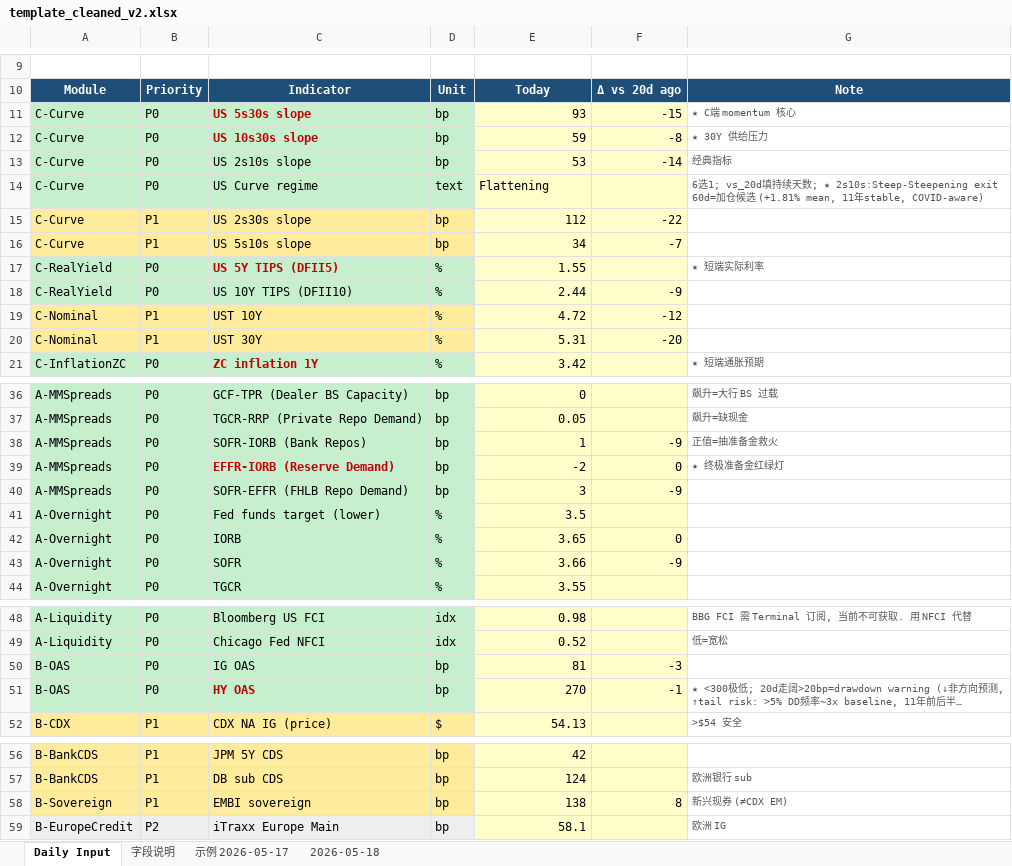
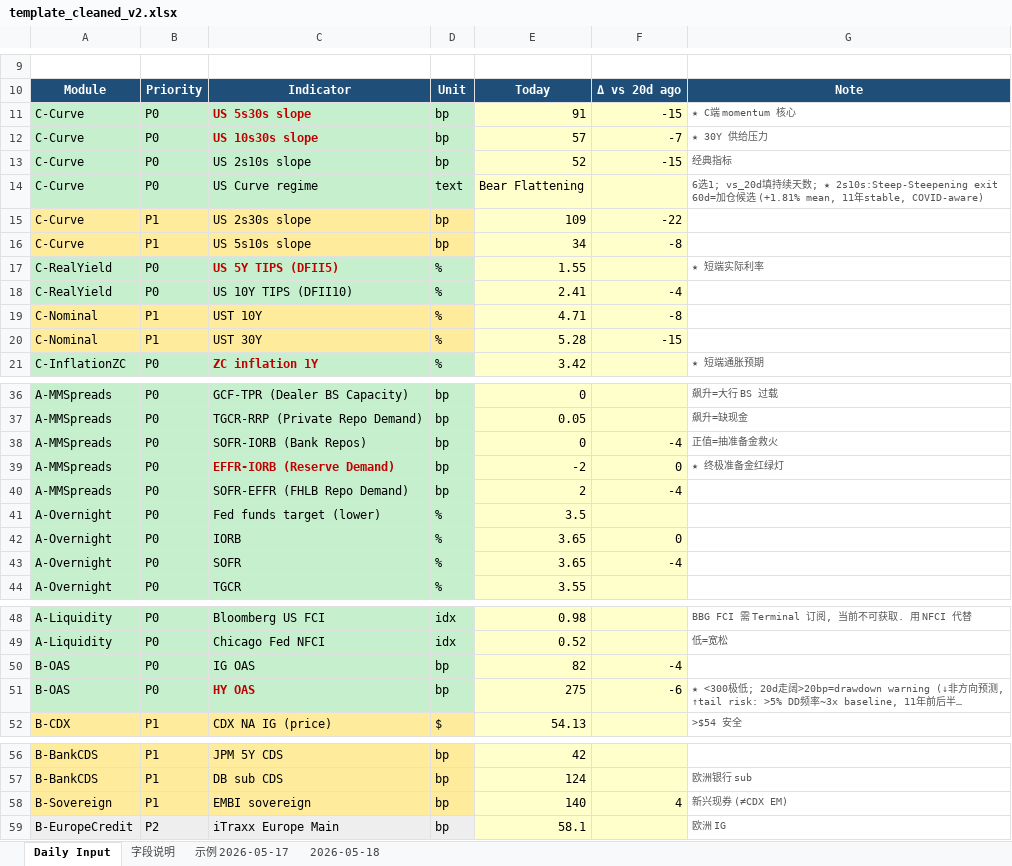
Before and after one commit to slowqqwin-beep/liquidity-monitor, an Excel workbook: template_cleaned_v2.xlsx, sheet Daily Input, drawn as a sheet; only a part is shown, gaps mark what is left out; long unchanged cells end in …; values as stored, in another font and other column widths than the file's, no borders; the diff covers the shown part only; the diff names each change by its address in the sheet, - before the commit and + after, or states it on an @@ line.

```diff
--- a/template_cleaned_v2.xlsx (sheet Daily Input)
+++ b/template_cleaned_v2.xlsx (sheet Daily Input)
-E11: 93
+E11: 91
-E12: 59
+E12: 57
-F12: -8
+F12: -7
-E13: 53
+E13: 52
-F13: -14
+F13: -15
-E14: Flattening
+E14: Bear Flattening
-E15: 112
+E15: 109
-F16: -7
+F16: -8
-E18: 2.44
+E18: 2.41
-F18: -9
+F18: -4
-E19: 4.72
+E19: 4.71
-F19: -12
+F19: -8
-E20: 5.31
+E20: 5.28
-F20: -20
+F20: -15
-E38: 1
+E38: 0
-F38: -9
+F38: -4
-E40: 3
+E40: 2
-F40: -9
+F40: -4
-E43: 3.66
+E43: 3.65
-F43: -9
+F43: -4
-E50: 81
+E50: 82
-F50: -3
+F50: -4
-E51: 270
+E51: 275
-F51: -1
+F51: -6
-E58: 138
+E58: 140
-F58: 8
+F58: 4
```
Also changed, not shown: 6 edited cells elsewhere in this sheet, 5 other files.
